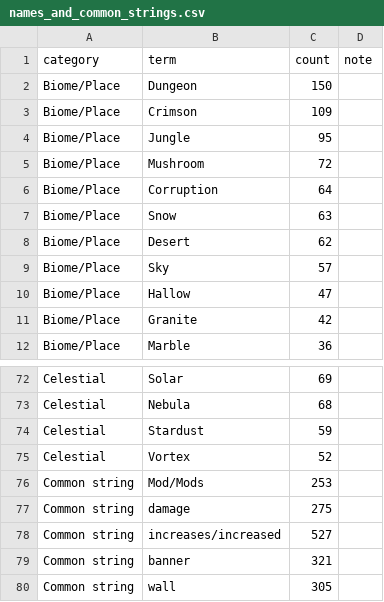
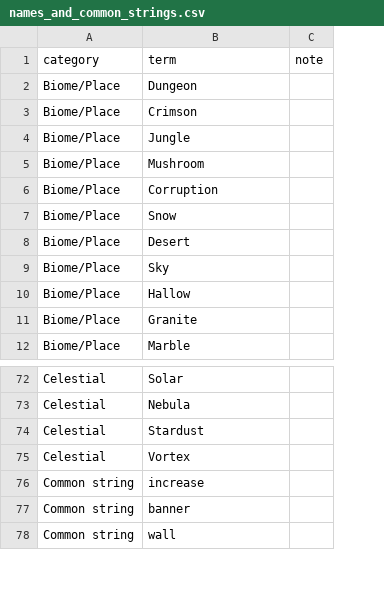
Before and after one commit to lokar-lak/MoreLocales, a CSV file: po/names_and_common_strings.csv, drawn as a sheet; only a part is shown, gaps mark what is left out; removed rows and columns are numbered as before the commit, all else as after; the diff covers the shown part only; the diff names each change by its address in the sheet, - before the commit and + after, or states it on an @@ line.

```diff
--- a/po/names_and_common_strings.csv
+++ b/po/names_and_common_strings.csv
-column C (count), rows 2-12: 150 | 109 | 95 | 72 | 64 | 63 | 62 | 57 | 47 | 42 | 36; rows 72-75: 69 | 68 | 59 | 52; rows 78-80: 527 | 321 | 305
-row 76: Common string | Mod/Mods | 253
-row 77: Common string | damage | 275
-B76 (term): increases/increased
+B76 (term): increase
```
Also changed, not shown: 22 added rows, 22 removed rows and 12 edited cells elsewhere in this file, 32 other files.
